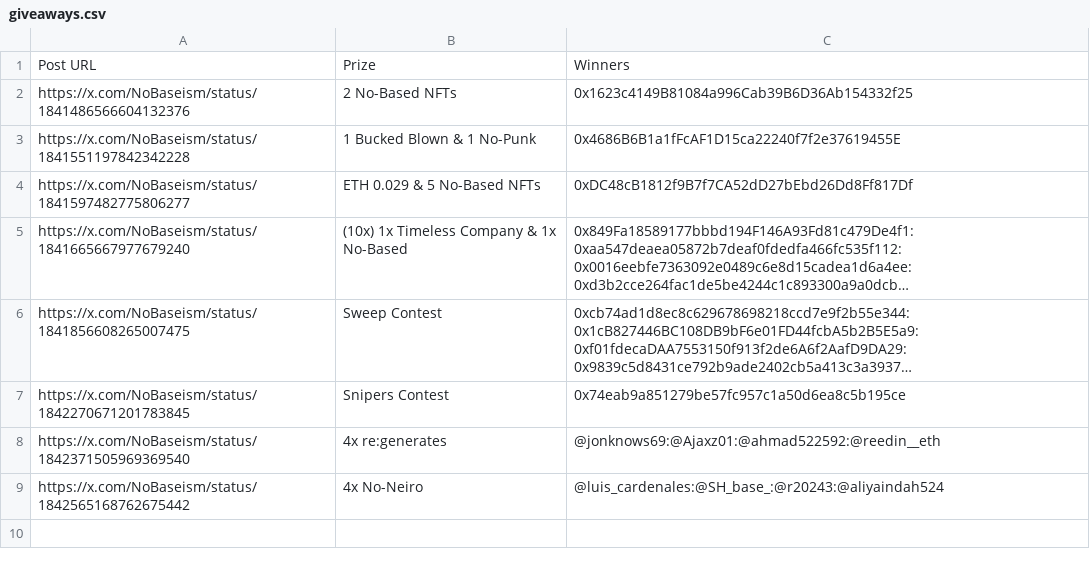
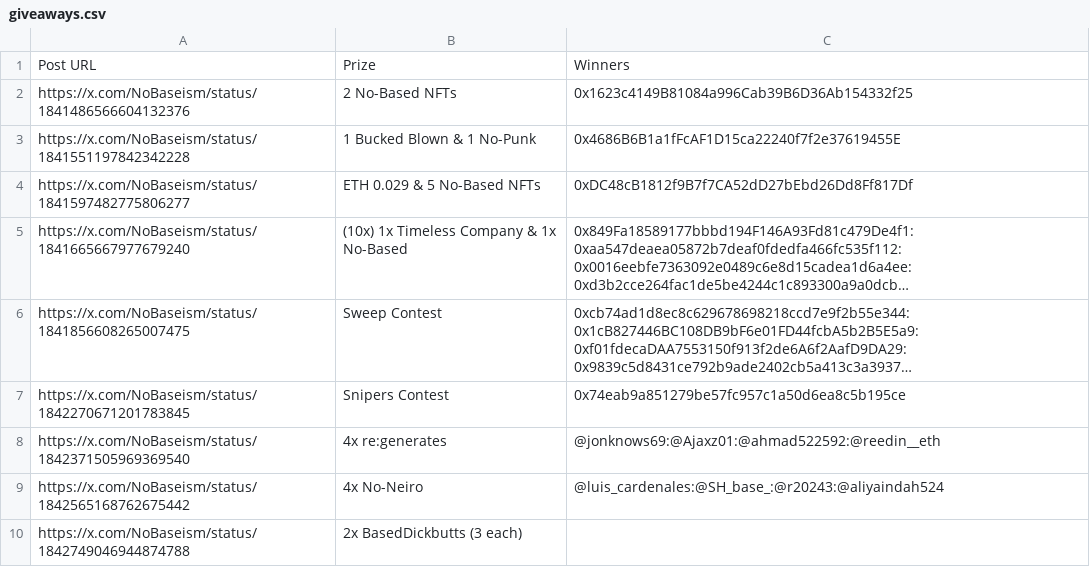
Before and after one commit to zeeleluc/nft-websites, a CSV file: nobased/giveaways.csv, drawn as a sheet; long unchanged cells end in ….

Commit message:
update giveaways

```diff
--- a/nobased/giveaways.csv
+++ b/nobased/giveaways.csv
@@ -9 +9,2 @@ https://x.com/NoBaseism/status/1842371505969369540,4x re:generates,@jonknows69:@
 https://x.com/NoBaseism/status/1842565168762675442,4x No-Neiro,@luis_cardenales:@SH_base_:@r20243:@aliyaindah524
+https://x.com/NoBaseism/status/1842749046944874788,2x BasedDickbutts (3 each),
```
